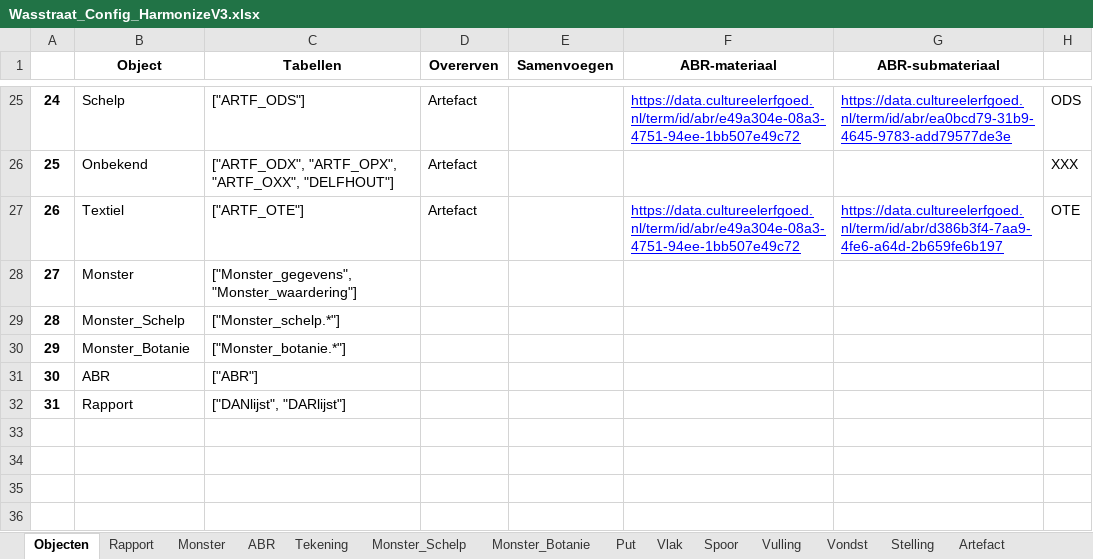
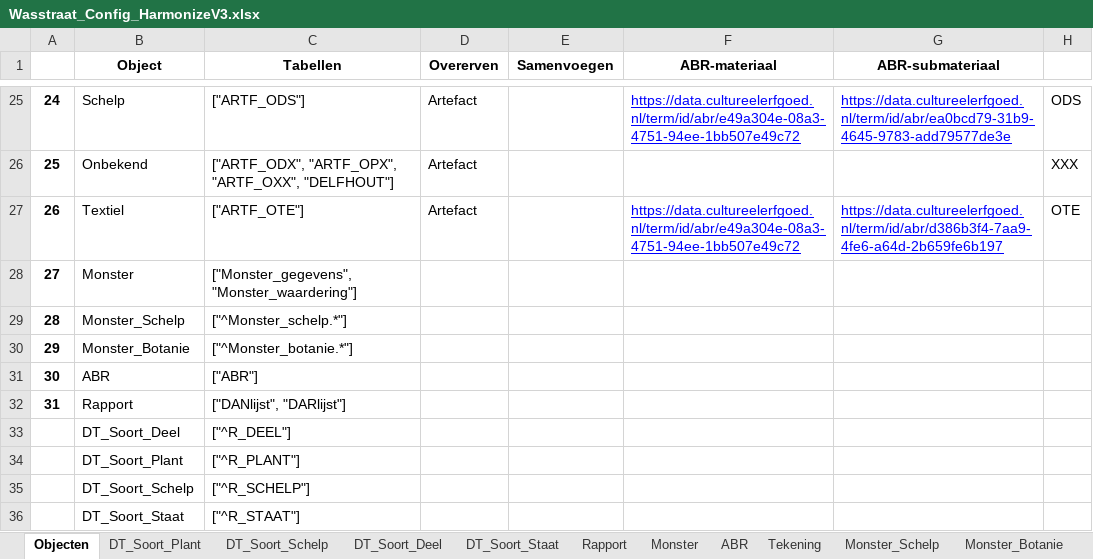
Before and after one commit to brienen/wasstraat_archeologische_data, an Excel workbook: data/wasstraat_config/Wasstraat_Config_HarmonizeV3.xlsx, sheet Objecten, drawn as a sheet; only a part is shown, gaps mark what is left out; values as stored, in another font and other column widths than the file's, no borders; the diff names each change by its address in the sheet, - before the commit and + after, or states it on an @@ line.

Commit message:
Monsters ingedeeld volgens wensen Steven

```diff
--- a/data/wasstraat_config/Wasstraat_Config_HarmonizeV3.xlsx (sheet Objecten)
+++ b/data/wasstraat_config/Wasstraat_Config_HarmonizeV3.xlsx (sheet Objecten)
+sheet tab: DT_Soort_Plant
+sheet tab: DT_Soort_Schelp
+sheet tab: DT_Soort_Deel
+sheet tab: DT_Soort_Staat
-C29 (Tabellen): ["Monster_schelp.*"]
+C29 (Tabellen): ["^Monster_schelp.*"]
-C30 (Tabellen): ["Monster_botanie.*"]
+C30 (Tabellen): ["^Monster_botanie.*"]
+row 33:  | DT_Soort_Deel | ["^R_DEEL"]
+row 34:  | DT_Soort_Plant | ["^R_PLANT"]
+row 35:  | DT_Soort_Schelp | ["^R_SCHELP"]
+row 36:  | DT_Soort_Staat | ["^R_STAAT"]
```
Also changed, not shown: sheet Monster_Schelp, sheet Monster_Botanie, 10 other files.
